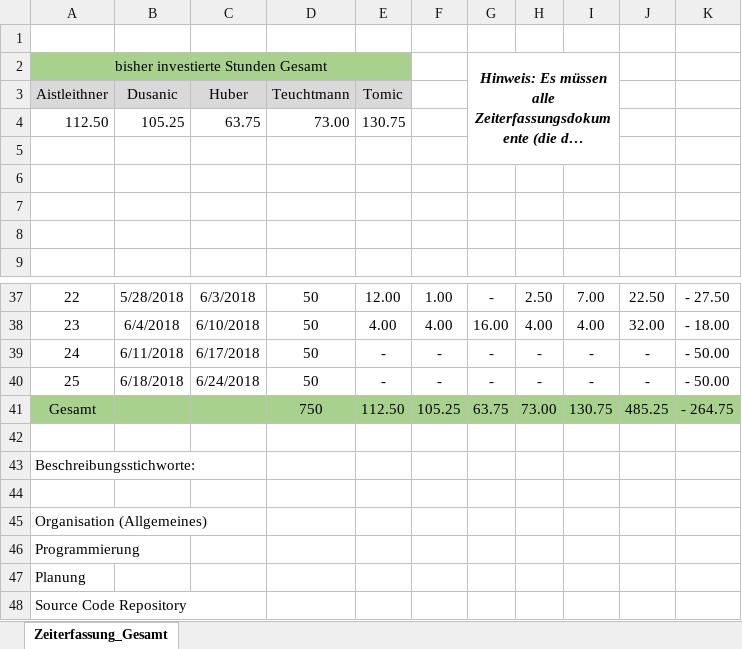
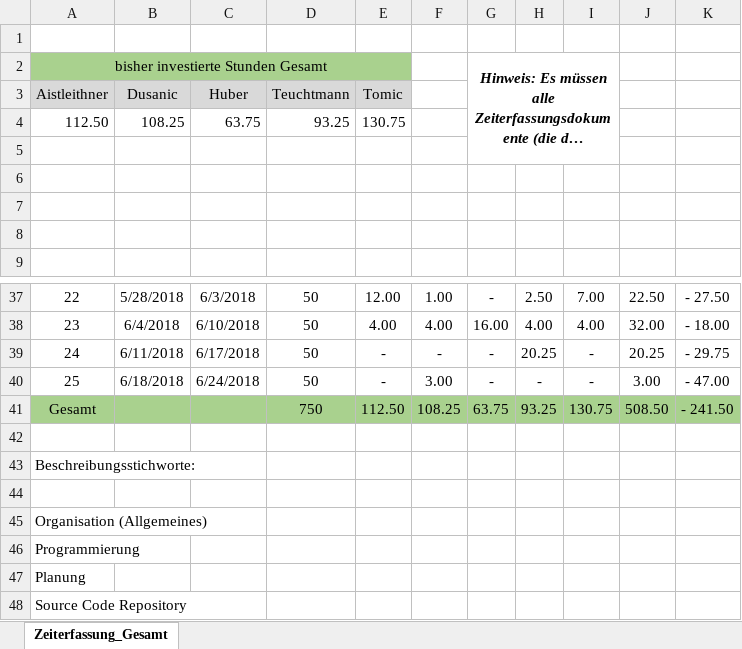
Before and after one commit to ateuchtmann/259035_SoftEngPR, an Excel workbook: Dokumente/Zeiterfassung/Zeiterfassung_Gesamt.xlsx, sheet Zeiterfassung_Gesamt, drawn as a sheet; only a part is shown, gaps mark what is left out; long unchanged cells end in …; values as stored, in another font and other column widths than the file's, no borders; charts and pictures not drawn; the diff names each change by its address in the sheet, - before the commit and + after, or states it on an @@ line.

```diff
--- a/Dokumente/Zeiterfassung/Zeiterfassung_Gesamt.xlsx (sheet Zeiterfassung_Gesamt)
+++ b/Dokumente/Zeiterfassung/Zeiterfassung_Gesamt.xlsx (sheet Zeiterfassung_Gesamt)
-B4: 105.25
+B4: 108.25
-D4: 73.00
+D4: 93.25
-H39: -
+H39: 20.25
-J39: -
+J39: 20.25
-K39: - 50.00
+K39: - 29.75
-F40: -
+F40: 3.00
-J40: -
+J40: 3.00
-K40: - 50.00
+K40: - 47.00
-F41: 105.25
+F41: 108.25
-H41: 73.00
+H41: 93.25
-J41: 485.25
+J41: 508.50
-K41: - 264.75
+K41: - 241.50
```
Also changed, not shown: charts or pictures, Dokumente/Zeiterfassung/Dusanic.xlsx.
